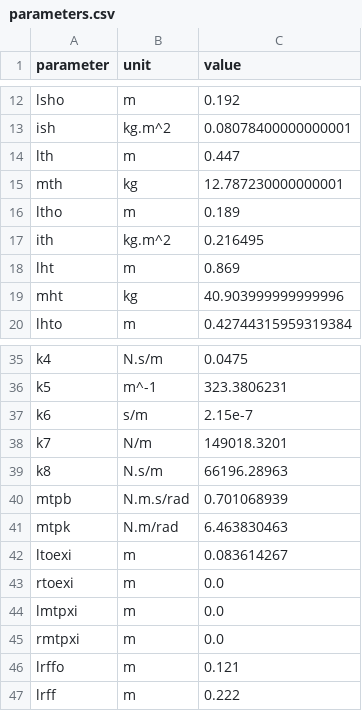
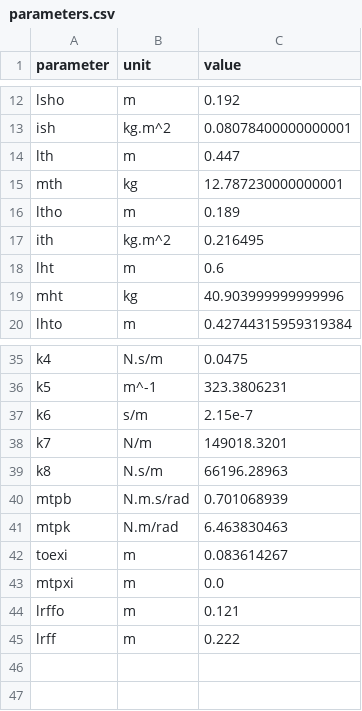
Before and after one commit to TomRottier/SprintingModel_julia, a CSV file: model/13seg_ad_swing_vf/parameters.csv, drawn as a sheet; only a part is shown, gaps mark what is left out.

```diff
--- a/model/13seg_ad_swing_vf/parameters.csv
+++ b/model/13seg_ad_swing_vf/parameters.csv
@@ -17,3 +17,3 @@ ltho,m,0.189
 ith,kg.m^2,0.216495
-lht,m,0.869
+lht,m,0.6
 mht,kg,40.903999999999996
@@ -41,6 +41,4 @@ mtpb,N.m.s/rad,0.701068939
 mtpk,N.m/rad,6.463830463
-ltoexi,m,0.083614267
-rtoexi,m,0.0
-lmtpxi,m,0.0
-rmtpxi,m,0.0
+toexi,m,0.083614267
+mtpxi,m,0.0
 lrffo,m,0.121
```
Also changed, not shown: 11 other files.
